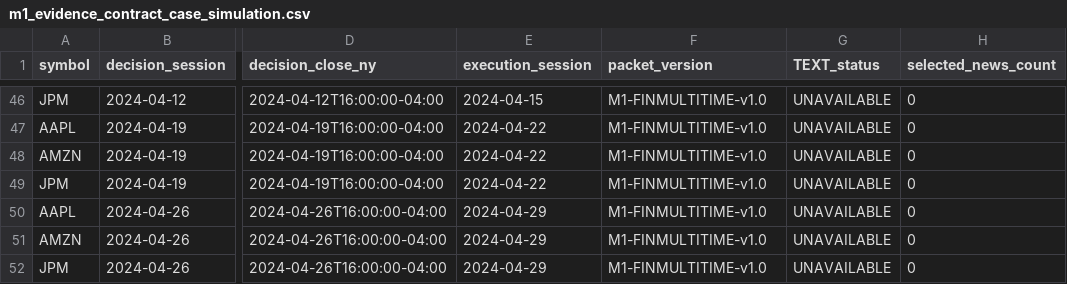
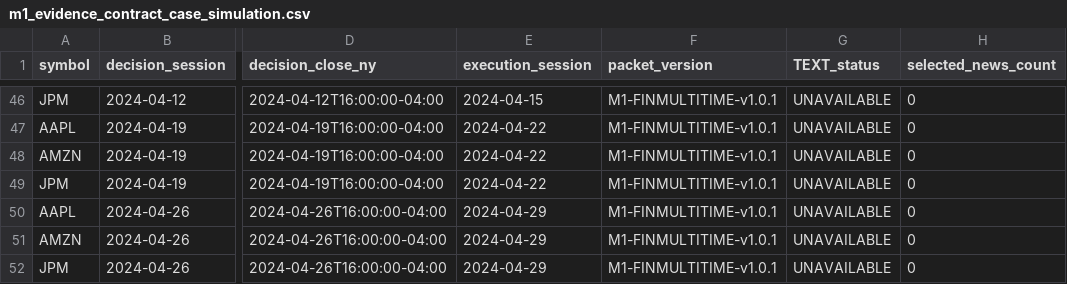
Before and after one commit to linqiaoyu/AlphaMAS, a CSV file: docs/m1/m1_evidence_contract_case_simulation.csv, drawn as a sheet; only a part is shown, gaps mark what is left out; the diff covers the shown part only; the diff names each change by its address in the sheet, - before the commit and + after, or states it on an @@ line.

```diff
--- a/docs/m1/m1_evidence_contract_case_simulation.csv
+++ b/docs/m1/m1_evidence_contract_case_simulation.csv
-F46:F52 (packet_version): M1-FINMULTITIME-v1.0
+F46:F52 (packet_version): M1-FINMULTITIME-v1.0.1
```
Also changed, not shown: 131 edited cells elsewhere in this file, docs/m1/m1_evidence_contract_table_selection_diagnostics.csv, 7 other files.
